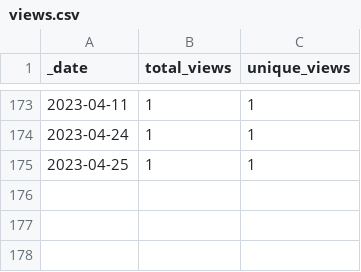
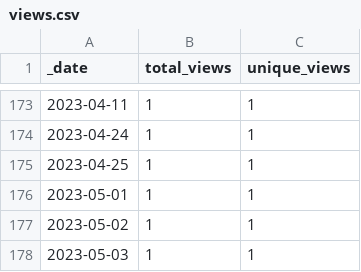
Before and after one commit to AlexRogalskiy/android-patterns, a CSV file: traffic/views.csv, drawn as a sheet; only a part is shown, gaps mark what is left out; the diff names each change by its address in the sheet, - before the commit and + after, or states it on an @@ line.

```diff
--- a/traffic/views.csv
+++ b/traffic/views.csv
+row 176: 2023-05-01 | 1 | 1
+row 177: 2023-05-02 | 1 | 1
+row 178: 2023-05-03 | 1 | 1
```
Also changed, not shown: traffic/clones.csv, 1 other file.
